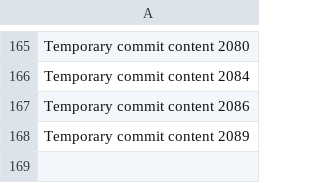
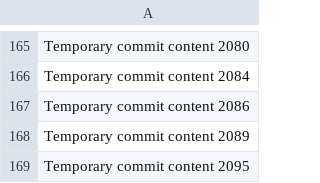
Before and after one commit to wishlov/cw, a CSV file: data.csv, drawn as a sheet; only a part is shown, gaps mark what is left out; the diff names each change by its address in the sheet, - before the commit and + after, or states it on an @@ line.

```diff
--- a/data.csv
+++ b/data.csv
+row 169: Temporary commit content 2095
```
